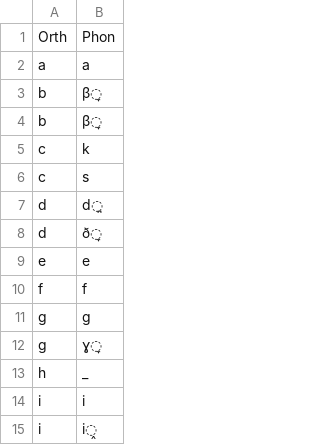
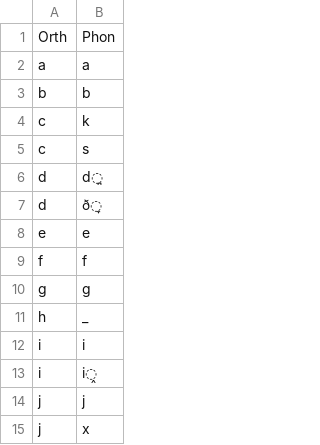
Before and after one commit to ftyers/commonvoice-utils, a TSV file: cvutils/data/eu/phon.tsv, drawn as a sheet; only a part is shown; the shorter side is filled out with more unchanged rows.

Commit message:
updates

```diff
--- a/cvutils/data/eu/phon.tsv
+++ b/cvutils/data/eu/phon.tsv
@@ -2,4 +2,3 @@ Orth	Phon
 a	a
-b	β̞
-b	β̞
+b	b
 c	k
@@ -11,3 +10,2 @@ f	f
 g	ɡ
-g	ɣ̞
 h	_
```
